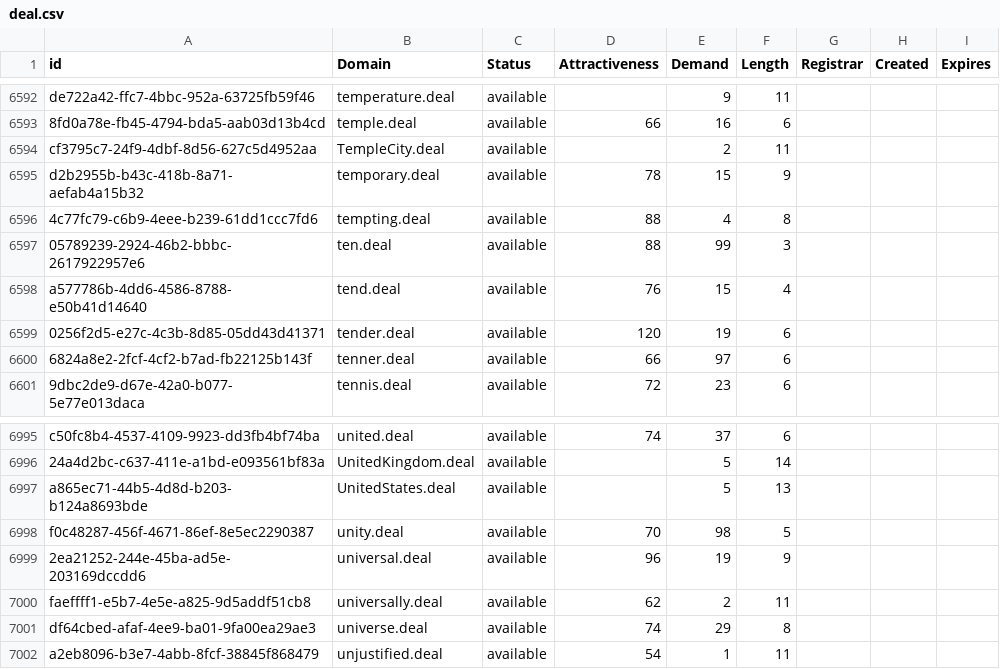
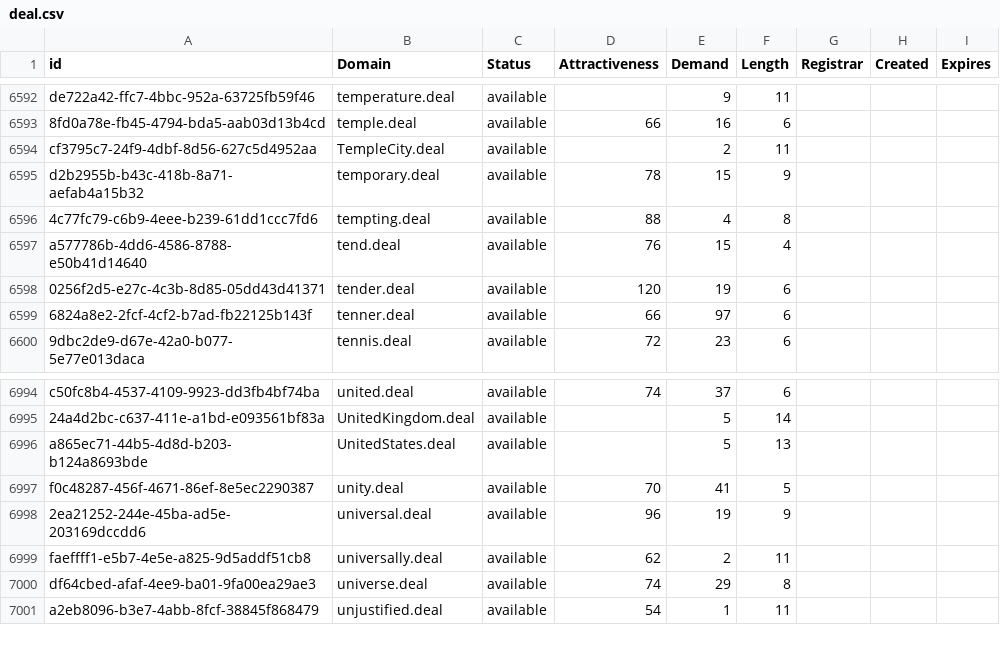
Before and after one commit to UniqueDomains/deal-oneword-domains, a CSV file: deal.csv, drawn as a sheet; only a part is shown, gaps mark what is left out.

Commit message:
Domains update

```diff
--- a/deal.csv
+++ b/deal.csv
@@ -6596,3 +6596,2 @@ d2b2955b-b43c-418b-8a71-aefab4a15b32,temporary.deal,available,78,15,9,,,
 4c77fc79-c6b9-4eee-b239-61dd1ccc7fd6,tempting.deal,available,88,4,8,,,
-05789239-2924-46b2-bbbc-2617922957e6,ten.deal,available,88,99,3,,,
 a577786b-4dd6-4586-8788-e50b41d14640,tend.deal,available,76,15,4,,,
@@ -6997,3 +6996,3 @@ c50fc8b4-4537-4109-9923-dd3fb4bf74ba,united.deal,available,74,37,6,,,
 a865ec71-44b5-4d8d-b203-b124a8693bde,UnitedStates.deal,available,,5,13,,,
-f0c48287-456f-4671-86ef-8e5ec2290387,unity.deal,available,70,98,5,,,
+f0c48287-456f-4671-86ef-8e5ec2290387,unity.deal,available,70,41,5,,,
 2ea21252-244e-45ba-ad5e-203169dccdd6,universal.deal,available,96,19,9,,,
```
Also changed, not shown: 2 other files.
